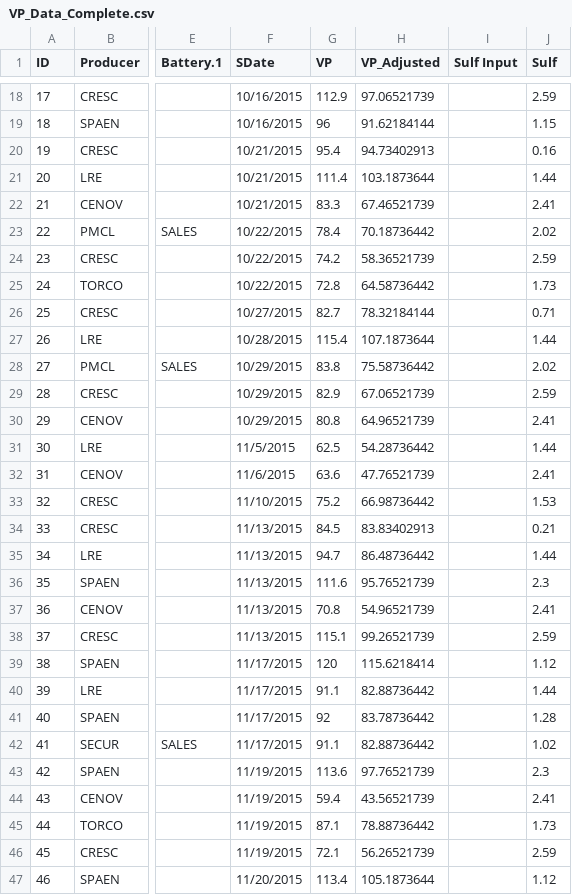
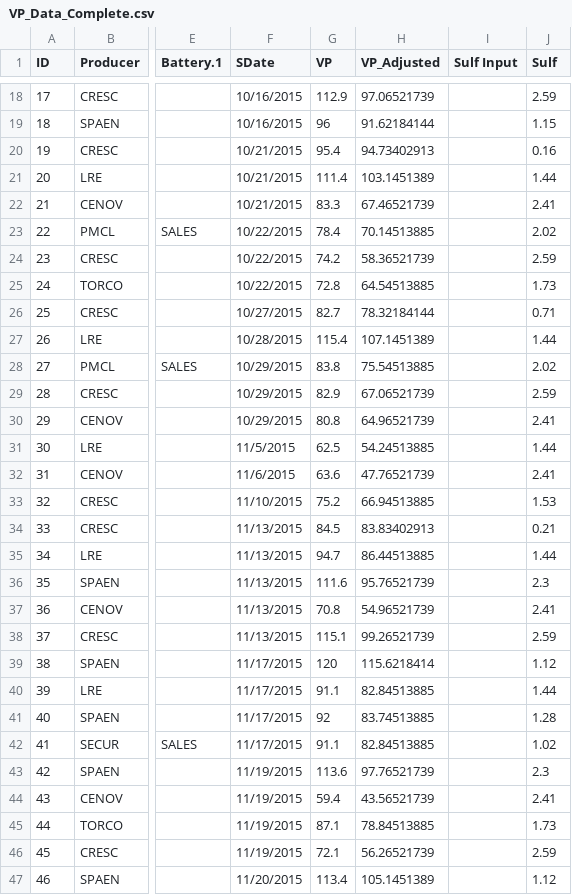
Before and after one commit to EvilGRAHAM/shiny-server, a CSV file: Simulation/Data/VP_Data_Complete.csv, drawn as a sheet; only a part is shown, gaps mark what is left out; the diff covers the shown part only; the diff names each change by its address in the sheet, - before the commit and + after, or states it on an @@ line.

```diff
--- a/Simulation/Data/VP_Data_Complete.csv
+++ b/Simulation/Data/VP_Data_Complete.csv
-H21 (VP_Adjusted): 103.1873644
+H21 (VP_Adjusted): 103.1451389
-H23 (VP_Adjusted): 70.18736442
+H23 (VP_Adjusted): 70.14513885
-H25 (VP_Adjusted): 64.58736442
+H25 (VP_Adjusted): 64.54513885
-H27 (VP_Adjusted): 107.1873644
+H27 (VP_Adjusted): 107.1451389
-H28 (VP_Adjusted): 75.58736442
+H28 (VP_Adjusted): 75.54513885
-H31 (VP_Adjusted): 54.28736442
+H31 (VP_Adjusted): 54.24513885
-H33 (VP_Adjusted): 66.98736442
+H33 (VP_Adjusted): 66.94513885
-H35 (VP_Adjusted): 86.48736442
+H35 (VP_Adjusted): 86.44513885
-H40 (VP_Adjusted): 82.88736442
+H40 (VP_Adjusted): 82.84513885
-H41 (VP_Adjusted): 83.78736442
+H41 (VP_Adjusted): 83.74513885
-H42 (VP_Adjusted): 82.88736442
+H42 (VP_Adjusted): 82.84513885
-H45 (VP_Adjusted): 78.88736442
+H45 (VP_Adjusted): 78.84513885
-H47 (VP_Adjusted): 105.1873644
+H47 (VP_Adjusted): 105.1451389
```
Also changed, not shown: 137 edited cells elsewhere in this file, 1 other file.
